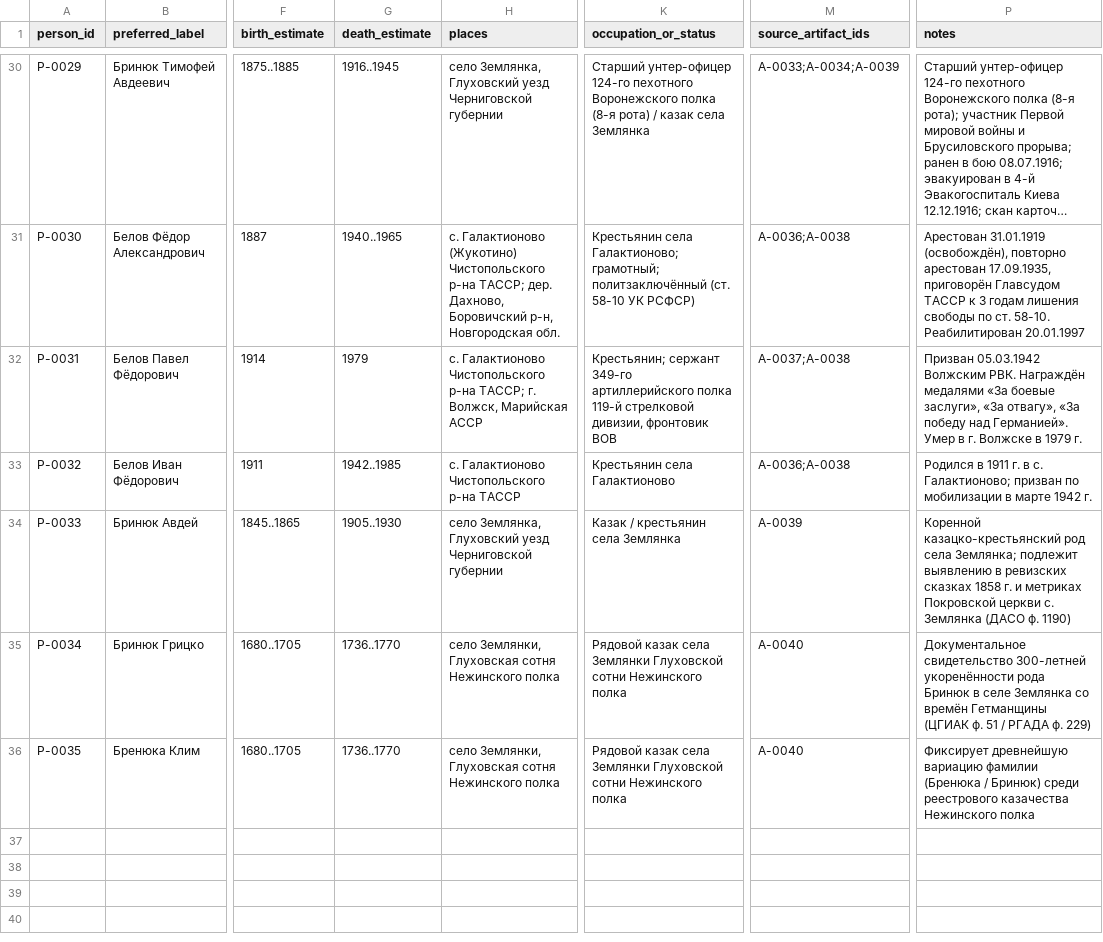
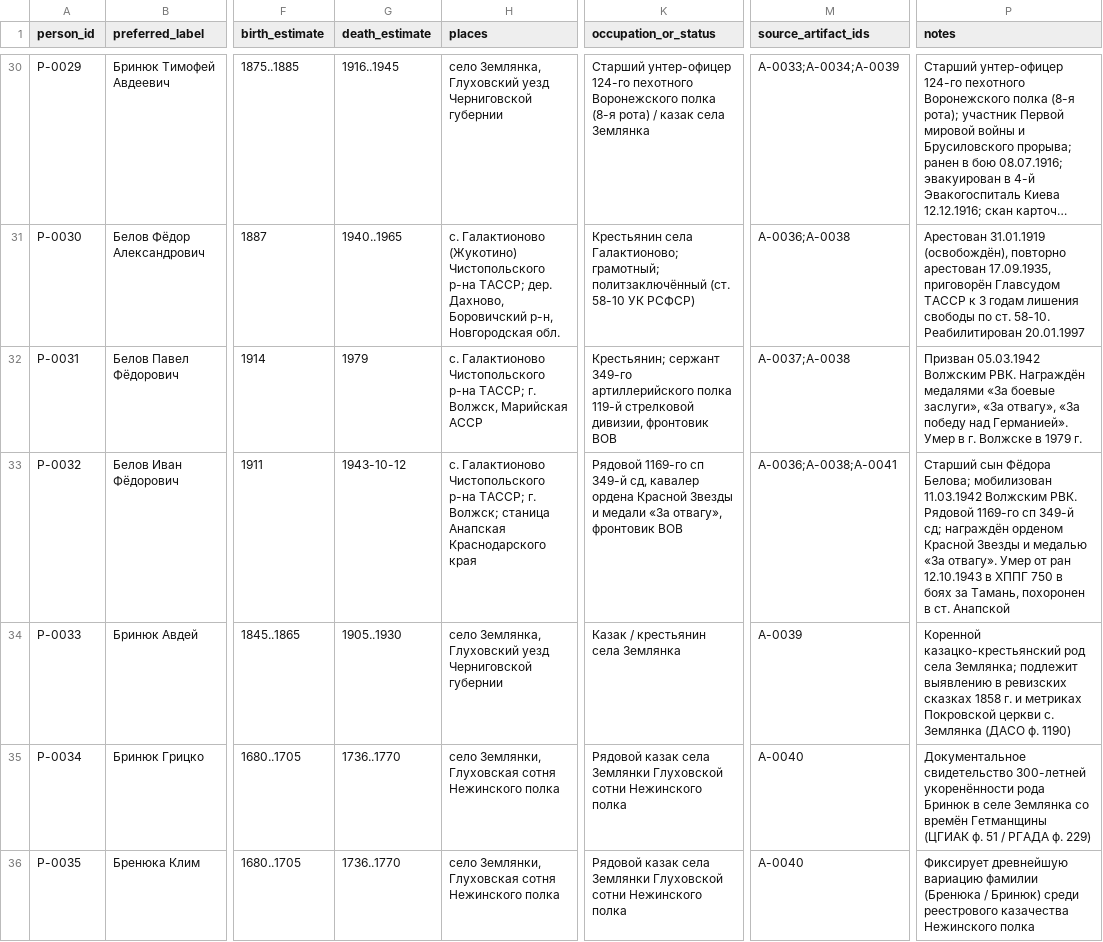
Before and after one commit to baronantonov/baronantonov.github.io, a CSV file: roots/person-register.csv, drawn as a sheet; only a part is shown, gaps mark what is left out; long unchanged cells end in …; the diff covers the shown part only; the diff names each change by its address in the sheet, - before the commit and + after, or states it on an @@ line.

Commit message:
feat(roots): Pass 8 - integrate Shepelenko patriarch P-0037, WWII journalist P-0038, WW1 hero P-0039, zero canvas collisions

```diff
--- a/roots/person-register.csv
+++ b/roots/person-register.csv
-G33 (death_estimate): 1942..1985
+G33 (death_estimate): 1943-10-12
-H33 (places): …Чистопольского р-на ТАССР
+H33 (places): …Чистопольского р-на ТАССР; г. Волжск; станица Анапская Краснодарского края
-K33 (occupation_or_status): Крестьянин села Галактионово
+K33 (occupation_or_status): Рядовой 1169-го сп 349-й сд, кавалер ордена Красной Звезды и медали «За отвагу», фронтовик ВОВ
-M33 (source_artifact_ids): A-0036;A-0038
+M33 (source_artifact_ids): A-0036;A-0038;A-0041
-P33 (notes): Родился в 1911 г. в с. Галактионово; призван по мобилизации в марте 1942 г.
+P33 (notes): Старший сын Фёдора Белова; мобилизован 11.03.1942 Волжским РВК. Рядовой 1169-го сп 349-й сд; награждён орденом Красной Звезды и медалью «За отвагу». Умер от ран 12.10.1943 в ХППГ 750 в боях за Тамань, похоронен в ст. Анапской
```
Also changed, not shown: 4 added rows and 40 edited cells elsewhere in this file, roots/relationship-register.csv, roots/search-log.csv, 7 other files.
